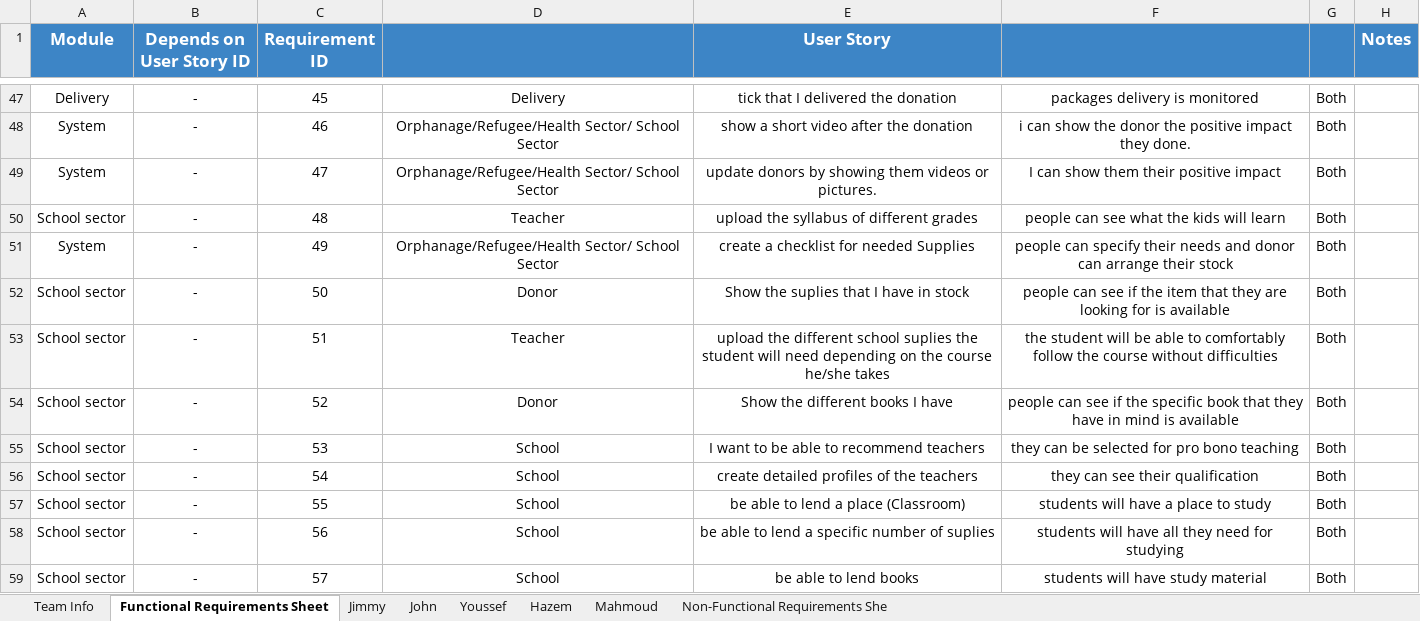
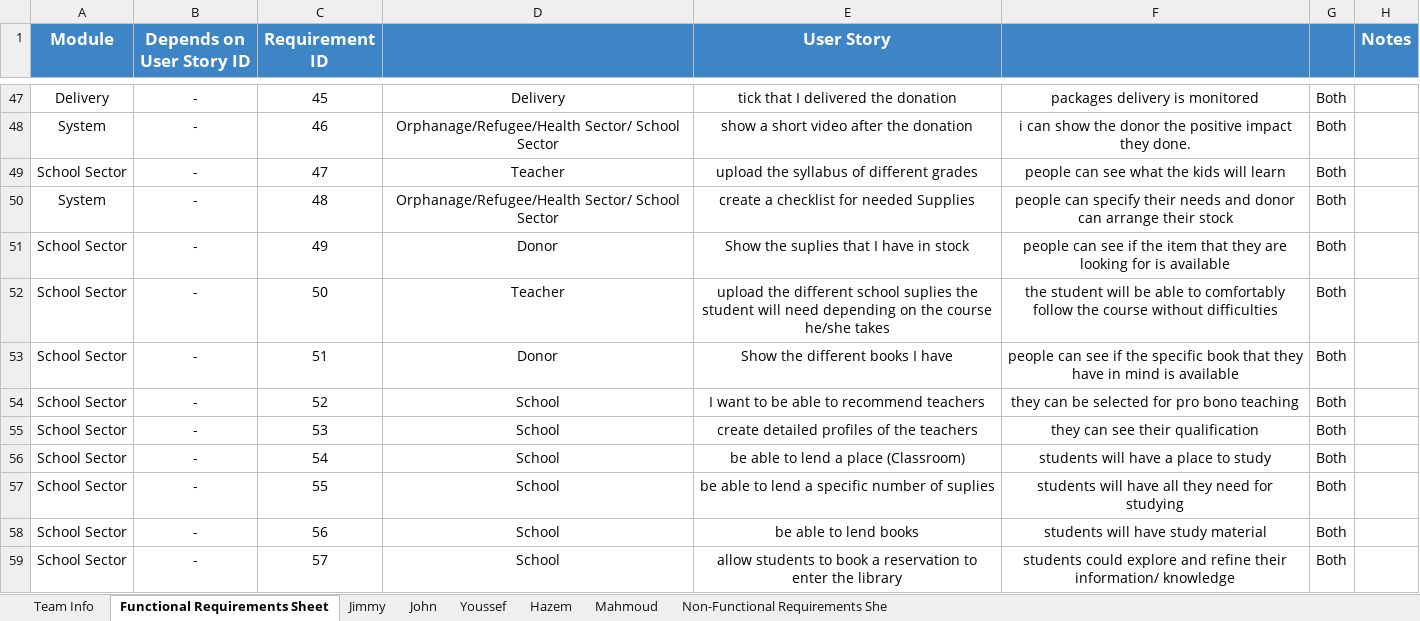
Before and after one commit to MahmoudHegazy-01/dora-the-explorer, an Excel workbook: CSEN603 - RequirementsTemplateM1.xlsx, sheet Functional Requirements Sheet, drawn as a sheet; only a part is shown, gaps mark what is left out; values as stored, in another font and other column widths than the file's, no borders; the diff covers the shown part only; the diff names each change by its address in the sheet, - before the commit and + after, or states it on an @@ line.

Commit message:
Update CSEN603 - RequirementsTemplateM1.xlsx

```diff
--- a/CSEN603 - RequirementsTemplateM1.xlsx (sheet Functional Requirements Sheet)
+++ b/CSEN603 - RequirementsTemplateM1.xlsx (sheet Functional Requirements Sheet)
-A49 (Module): System
+A49 (Module): School Sector
-D49: Orphanage/Refugee/Health Sector/ School Sector
+D49: Teacher
-E49 (User Story): update donors by showing them videos or pictures.
+E49 (User Story): upload the syllabus of different grades
-F49: I can show them their positive impact
+F49: people can see what the kids will learn
-A50 (Module): School sector
+A50 (Module): System
-D50: Teacher
+D50: Orphanage/Refugee/Health Sector/ School Sector
-E50 (User Story): upload the syllabus of different grades
+E50 (User Story): create a checklist for needed Supplies
-F50: people can see what the kids will learn
+F50: people can specify their needs and donor can arrange their stock
-A51 (Module): System
+A51 (Module): School Sector
-D51: Orphanage/Refugee/Health Sector/ School Sector
+D51: Donor
-E51 (User Story): create a checklist for needed Supplies
+E51 (User Story): Show the suplies that I have in stock
-F51: people can specify their needs and donor can arrange their stock
+F51: people can see if the item that they are looking for is available
-A52:A59 (Module): School sector
+A52:A59 (Module): School Sector
-D52: Donor
+D52: Teacher
-E52 (User Story): Show the suplies that I have in stock
+E52 (User Story): upload the different school suplies the student will need depending on the course he/she takes
-F52: people can see if the item that they are looking for is available
+F52: the student will be able to comfortably follow the course without difficulties
-D53: Teacher
+D53: Donor
-E53 (User Story): upload the different school suplies the student will need depending on the course he/she takes
+E53 (User Story): Show the different books I have
-F53: the student will be able to comfortably follow the course without difficulties
+F53: people can see if the specific book that they have in mind is available
-D54: Donor
+D54: School
-E54 (User Story): Show the different books I have
+E54 (User Story): I want to be able to recommend teachers
-F54: people can see if the specific book that they have in mind is available
+F54: they can be selected for pro bono teaching
-E55 (User Story): I want to be able to recommend teachers
+E55 (User Story): create detailed profiles of the teachers
-F55: they can be selected for pro bono teaching
+F55: they can see their qualification
-E56 (User Story): create detailed profiles of the teachers
+E56 (User Story): be able to lend a place (Classroom)
-F56: they can see their qualification
+F56: students will have a place to study
-E57 (User Story): be able to lend a place (Classroom)
+E57 (User Story): be able to lend a specific number of suplies
-F57: students will have a place to study
+F57: students will have all they need for studying
-E58 (User Story): be able to lend a specific number of suplies
+E58 (User Story): be able to lend books
-F58: students will have all they need for studying
+F58: students will have study material
-E59 (User Story): be able to lend books
+E59 (User Story): allow students to book a reservation to enter the library
-F59: students will have study material
+F59: students could explore and refine their information/ knowledge
```
Also changed, not shown: 3 added rows and 148 edited cells elsewhere in this sheet, sheet Hazem.
